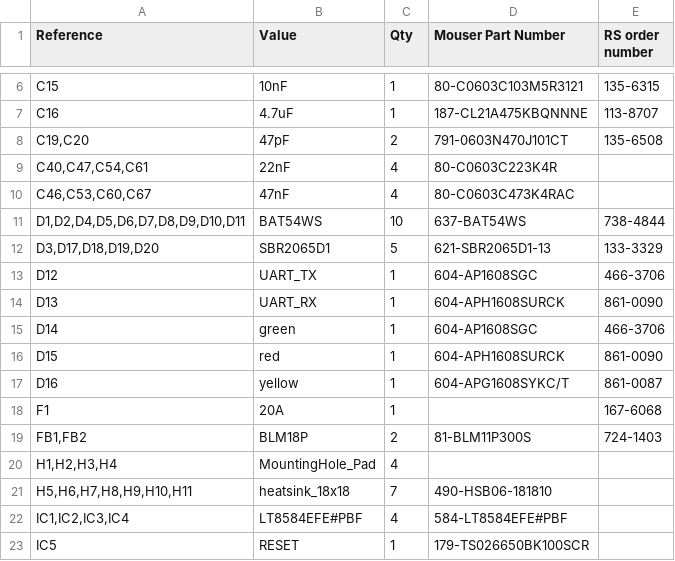
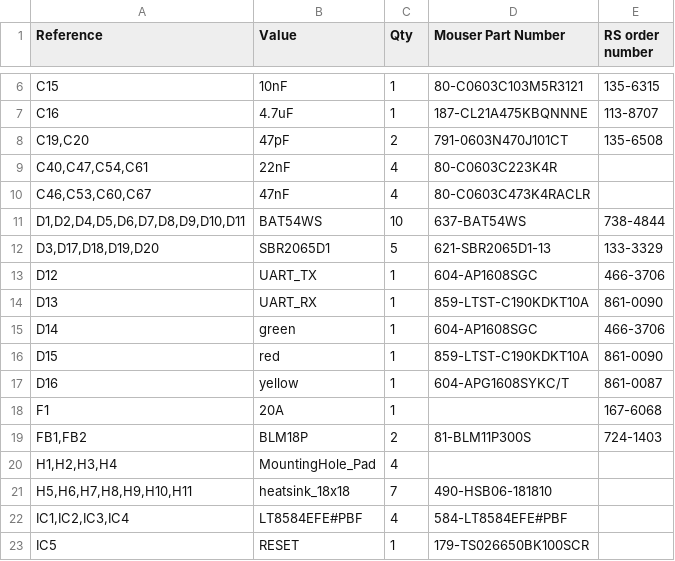
Before and after one commit to benediktibk/battery-system, a CSV file: hardware/battery-management-system/fabrication_files/BOM_mouser.csv, drawn as a sheet; only a part is shown, gaps mark what is left out.

```diff
--- a/hardware/battery-management-system/fabrication_files/BOM_mouser.csv
+++ b/hardware/battery-management-system/fabrication_files/BOM_mouser.csv
@@ -9,3 +9,3 @@
 "C40,C47,C54,C61","22nF","4","80-C0603C223K4R",""
-"C46,C53,C60,C67","47nF","4","80-C0603C473K4RAC",""
+"C46,C53,C60,C67","47nF","4","80-C0603C473K4RACLR",""
 "D1,D2,D4,D5,D6,D7,D8,D9,D10,D11","BAT54WS","10","637-BAT54WS","738-4844"
@@ -13,5 +13,5 @@
 "D12","UART_TX","1","604-AP1608SGC","466-3706"
-"D13","UART_RX","1","604-APH1608SURCK","861-0090"
+"D13","UART_RX","1","859-LTST-C190KDKT10A","861-0090"
 "D14","green","1","604-AP1608SGC","466-3706"
-"D15","red","1","604-APH1608SURCK","861-0090"
+"D15","red","1","859-LTST-C190KDKT10A","861-0090"
 "D16","yellow","1","604-APG1608SYKC/T","861-0087"
```
Also changed, not shown: 3 other files.
